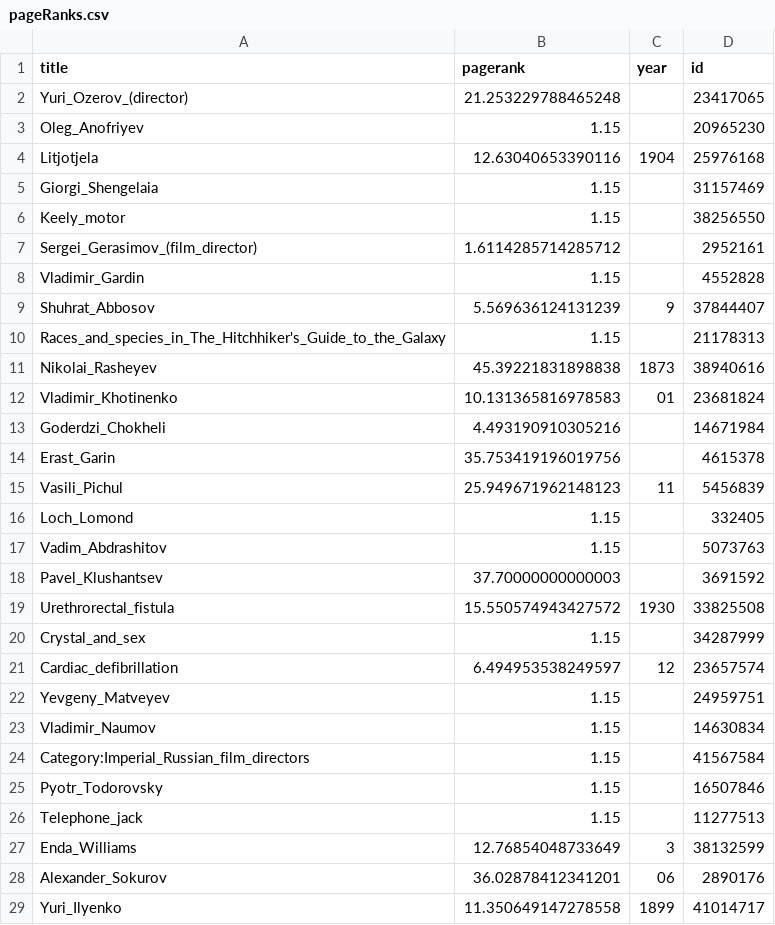
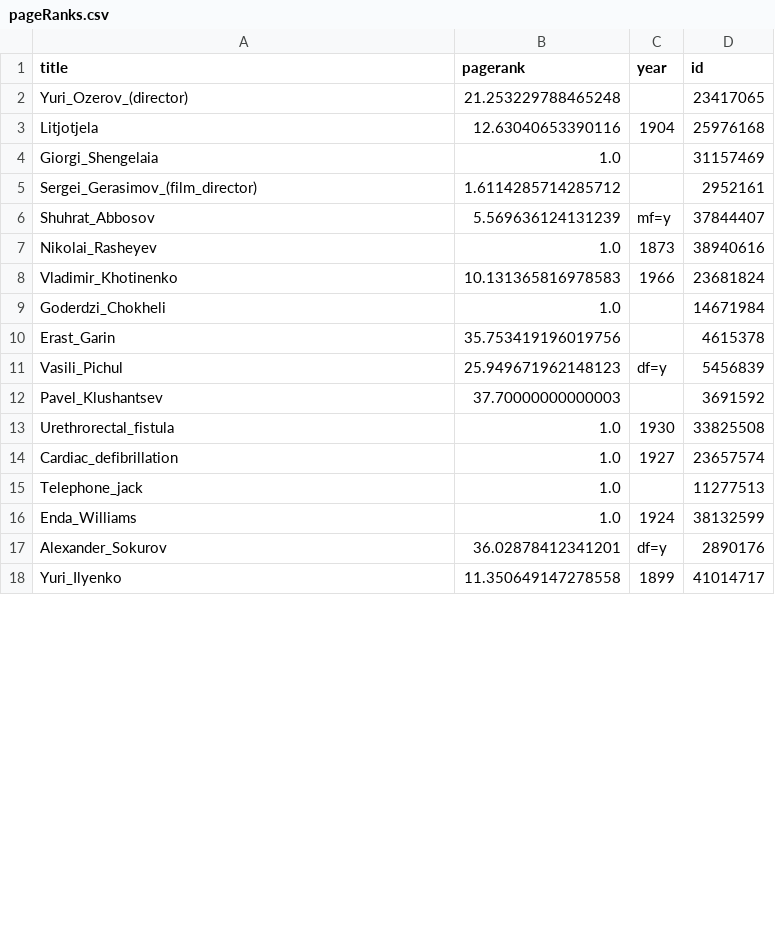
Before and after one commit to jason-feng/wikiVisual, a CSV file: csv/pageRanks.csv, drawn as a sheet; only a part is shown; the diff covers the shown part only.

Commit message:
dynamic javascript year labels

```diff
--- a/csv/pageRanks.csv
+++ b/csv/pageRanks.csv
@@ -2,28 +2,17 @@ title,pagerank,year,id
 Yuri_Ozerov_(director),21.253229788465248,,23417065
-Oleg_Anofriyev,1.15,,20965230
 Litjotjela,12.63040653390116,1904,25976168
-Giorgi_Shengelaia,1.15,,31157469
-Keely_motor,1.15,,38256550
+Giorgi_Shengelaia,1.0,,31157469
 Sergei_Gerasimov_(film_director),1.6114285714285712,,2952161
-Vladimir_Gardin,1.15,,4552828
-Shuhrat_Abbosov,5.569636124131239,9,37844407
-Races_and_species_in_The_Hitchhiker's_Guide_to_the_Galaxy,1.15,,21178313
-Nikolai_Rasheyev,45.39221831898838,1873,38940616
-Vladimir_Khotinenko,10.131365816978583,01,23681824
-Goderdzi_Chokheli,4.493190910305216,,14671984
+Shuhrat_Abbosov,5.569636124131239,mf=y,37844407
+Nikolai_Rasheyev,1.0,1873,38940616
+Vladimir_Khotinenko,10.131365816978583,1966,23681824
+Goderdzi_Chokheli,1.0,,14671984
 Erast_Garin,35.753419196019756,,4615378
-Vasili_Pichul,25.949671962148123,11,5456839
-Loch_Lomond,1.15,,332405
-Vadim_Abdrashitov,1.15,,5073763
+Vasili_Pichul,25.949671962148123,df=y,5456839
 Pavel_Klushantsev,37.70000000000003,,3691592
-Urethrorectal_fistula,15.550574943427572,1930,33825508
-Crystal_and_sex,1.15,,34287999
-Cardiac_defibrillation,6.494953538249597,12,23657574
-Yevgeny_Matveyev,1.15,,24959751
-Vladimir_Naumov,1.15,,14630834
-Category:Imperial_Russian_film_directors,1.15,,41567584
-Pyotr_Todorovsky,1.15,,16507846
-Telephone_jack,1.15,,11277513
-Enda_Williams,12.76854048733649,3,38132599
-Alexander_Sokurov,36.02878412341201,06,2890176
+Urethrorectal_fistula,1.0,1930,33825508
+Cardiac_defibrillation,1.0,1927,23657574
+Telephone_jack,1.0,,11277513
+Enda_Williams,1.0,1924,38132599
+Alexander_Sokurov,36.02878412341201,df=y,2890176
 Yuri_Ilyenko,11.350649147278558,1899,41014717
```
Also changed, not shown: 11 added rows, 18 removed rows and 32 edited cells elsewhere in this file, data/pagerank.csv, 5 other files.
